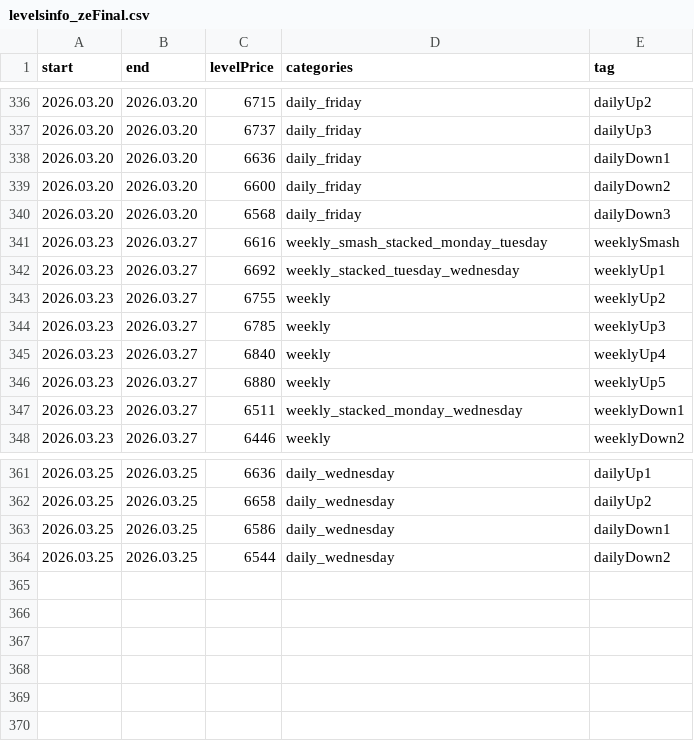
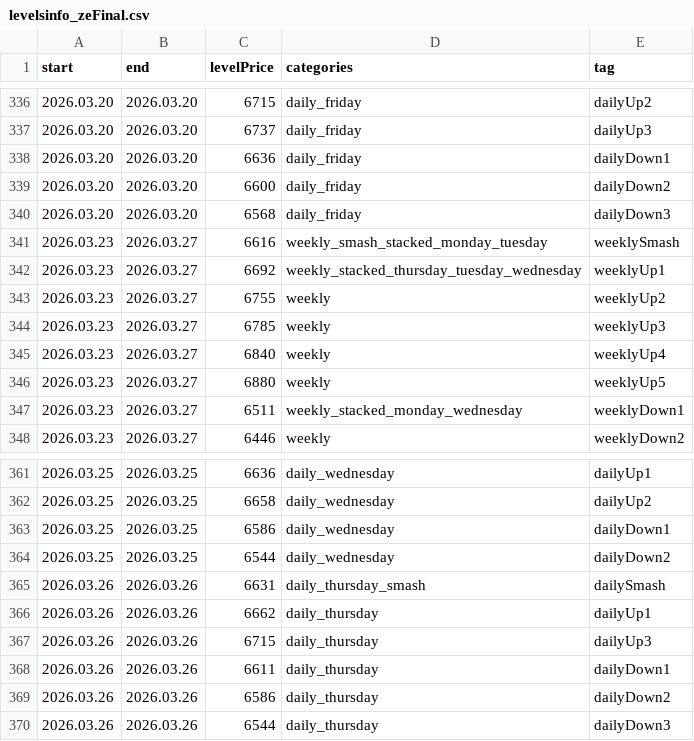
Before and after one commit to AleksanderStefankowski/mt_ea, a CSV file: Experts/Examples/Smashelito/levelsinfo_zeFinal.csv, drawn as a sheet; only a part is shown, gaps mark what is left out.

```diff
--- a/Experts/Examples/Smashelito/levelsinfo_zeFinal.csv
+++ b/Experts/Examples/Smashelito/levelsinfo_zeFinal.csv
@@ -341,3 +341,3 @@ start,end,levelPrice,categories,tag
 2026.03.23,2026.03.27,6616,weekly_smash_stacked_monday_tuesday,weeklySmash
-2026.03.23,2026.03.27,6692,weekly_stacked_tuesday_wednesday,weeklyUp1
+2026.03.23,2026.03.27,6692,weekly_stacked_thursday_tuesday_wednesday,weeklyUp1
 2026.03.23,2026.03.27,6755,weekly,weeklyUp2
@@ -364 +364,7 @@ start,end,levelPrice,categories,tag
 2026.03.25,2026.03.25,6544,daily_wednesday,dailyDown2
+2026.03.26,2026.03.26,6631,daily_thursday_smash,dailySmash
+2026.03.26,2026.03.26,6662,daily_thursday,dailyUp1
+2026.03.26,2026.03.26,6715,daily_thursday,dailyUp3
+2026.03.26,2026.03.26,6611,daily_thursday,dailyDown1
+2026.03.26,2026.03.26,6586,daily_thursday,dailyDown2
+2026.03.26,2026.03.26,6544,daily_thursday,dailyDown3
```
Also changed, not shown: 4 other files.
